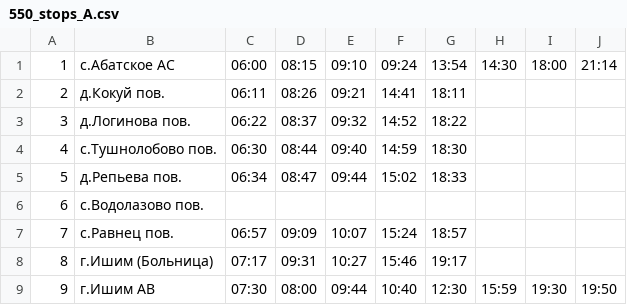
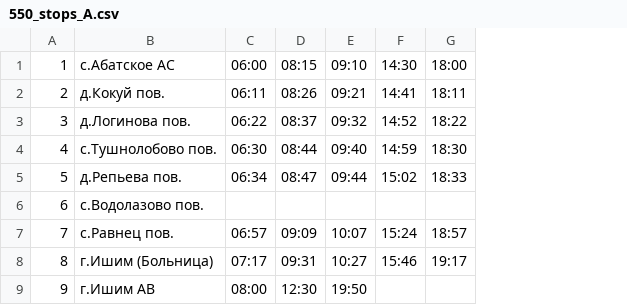
Before and after one commit to MyshakinDanil/Tyuiu.MyshakinD.Sprint7, a CSV file: data/loaded_data/buses_stops_lists/550_stops_A.csv, drawn as a sheet; the diff names each change by its address in the sheet, - before the commit and + after, or states it on an @@ line.

```diff
--- a/data/loaded_data/buses_stops_lists/550_stops_A.csv
+++ b/data/loaded_data/buses_stops_lists/550_stops_A.csv
-column H, rows 1-9: 14:30 |  |  |  |  |  |  |  | 15:59
-column I, rows 1-9: 18:00 |  |  |  |  |  |  |  | 19:30
-column J, rows 1-9: 21:14 |  |  |  |  |  |  |  | 19:50
-F1: 09:24
+F1: 14:30
-G1: 13:54
+G1: 18:00
-C9: 07:30
+C9: 08:00
-D9: 08:00
+D9: 12:30
-E9: 09:44
+E9: 19:50
-F9: 10:40
+F9: (empty)
-G9: 12:30
+G9: (empty)
```
Also changed, not shown: data/loaded_data/buses_stops_lists/112_stops_A.csv, data/loaded_data/buses_stops_lists/121_stops_A.csv, 22 other files.
